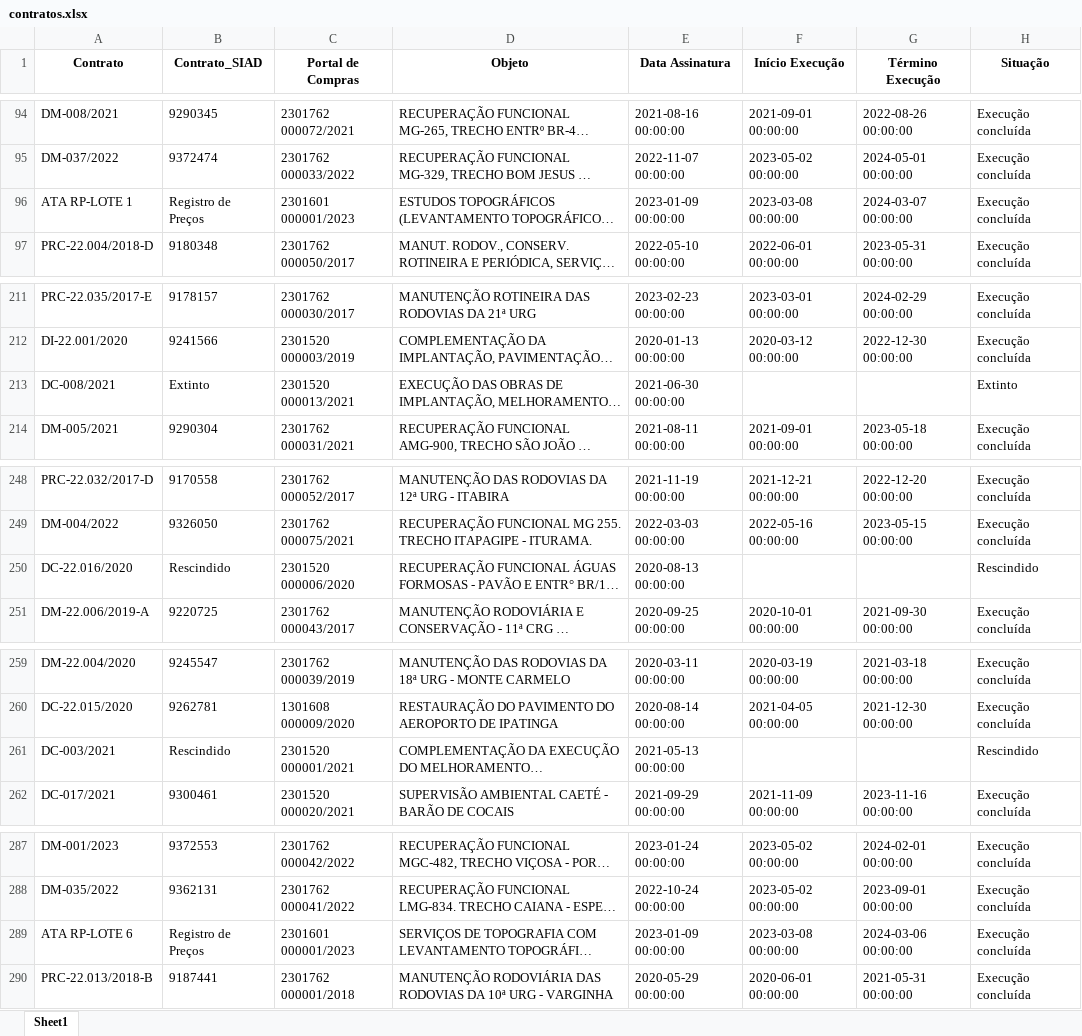
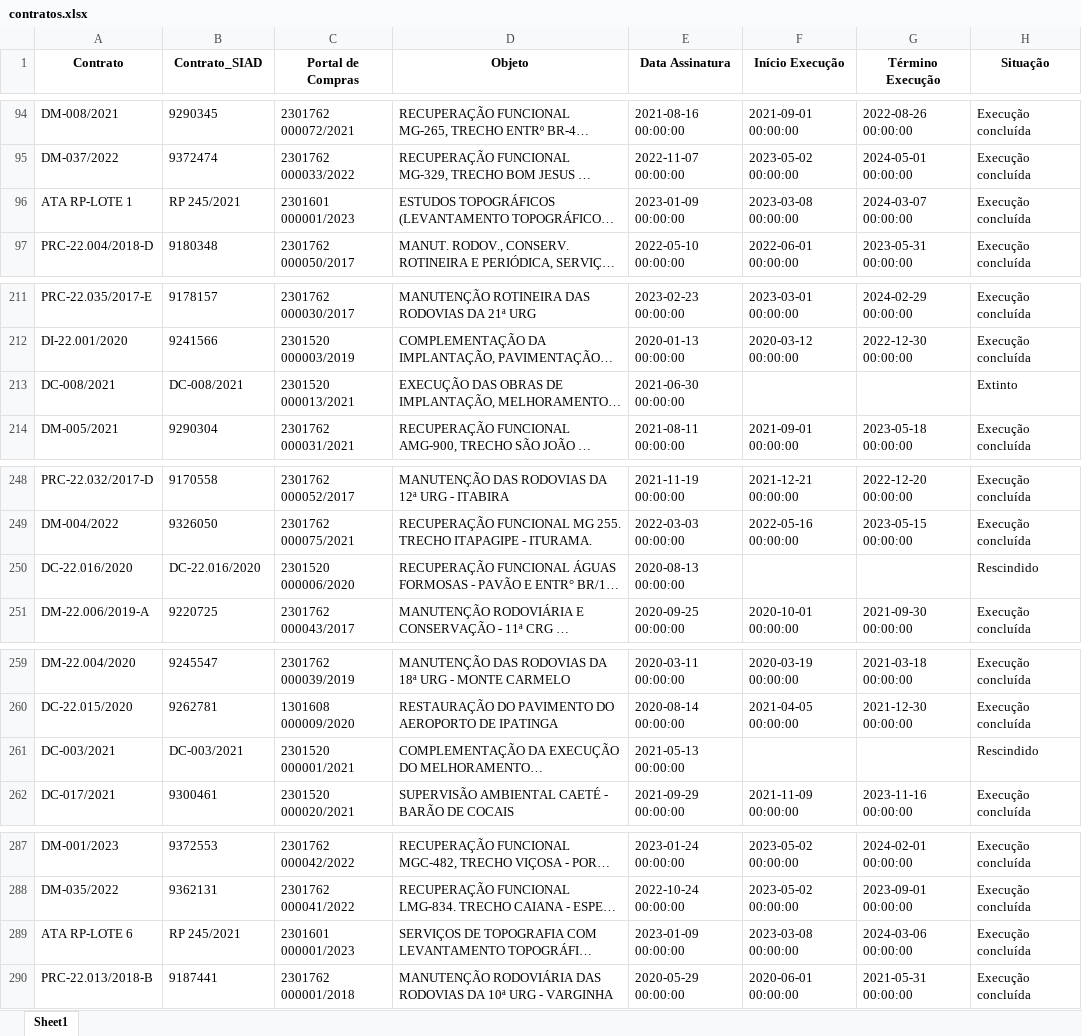
Before and after one commit to transparencia-mg/obras, an Excel workbook: upload/contratos.xlsx, sheet Sheet1, drawn as a sheet; only a part is shown, gaps mark what is left out; long unchanged cells end in …; values as stored, in another font and other column widths than the file's, no borders; the diff covers the shown part only; the diff names each change by its address in the sheet, - before the commit and + after, or states it on an @@ line.

```diff
--- a/upload/contratos.xlsx (sheet Sheet1)
+++ b/upload/contratos.xlsx (sheet Sheet1)
-B96 (Contrato_SIAD): Registro de Preços
+B96 (Contrato_SIAD): RP 245/2021
-B213 (Contrato_SIAD): Extinto
+B213 (Contrato_SIAD): DC-008/2021
-B250 (Contrato_SIAD): Rescindido
+B250 (Contrato_SIAD): DC-22.016/2020
-B261 (Contrato_SIAD): Rescindido
+B261 (Contrato_SIAD): DC-003/2021
-B289 (Contrato_SIAD): Registro de Preços
+B289 (Contrato_SIAD): RP 245/2021
```
Also changed, not shown: 14 added rows and 31 edited cells elsewhere in this sheet, upload/coordenadas.xlsx, upload/fiscais.xlsx, 6 other files.
